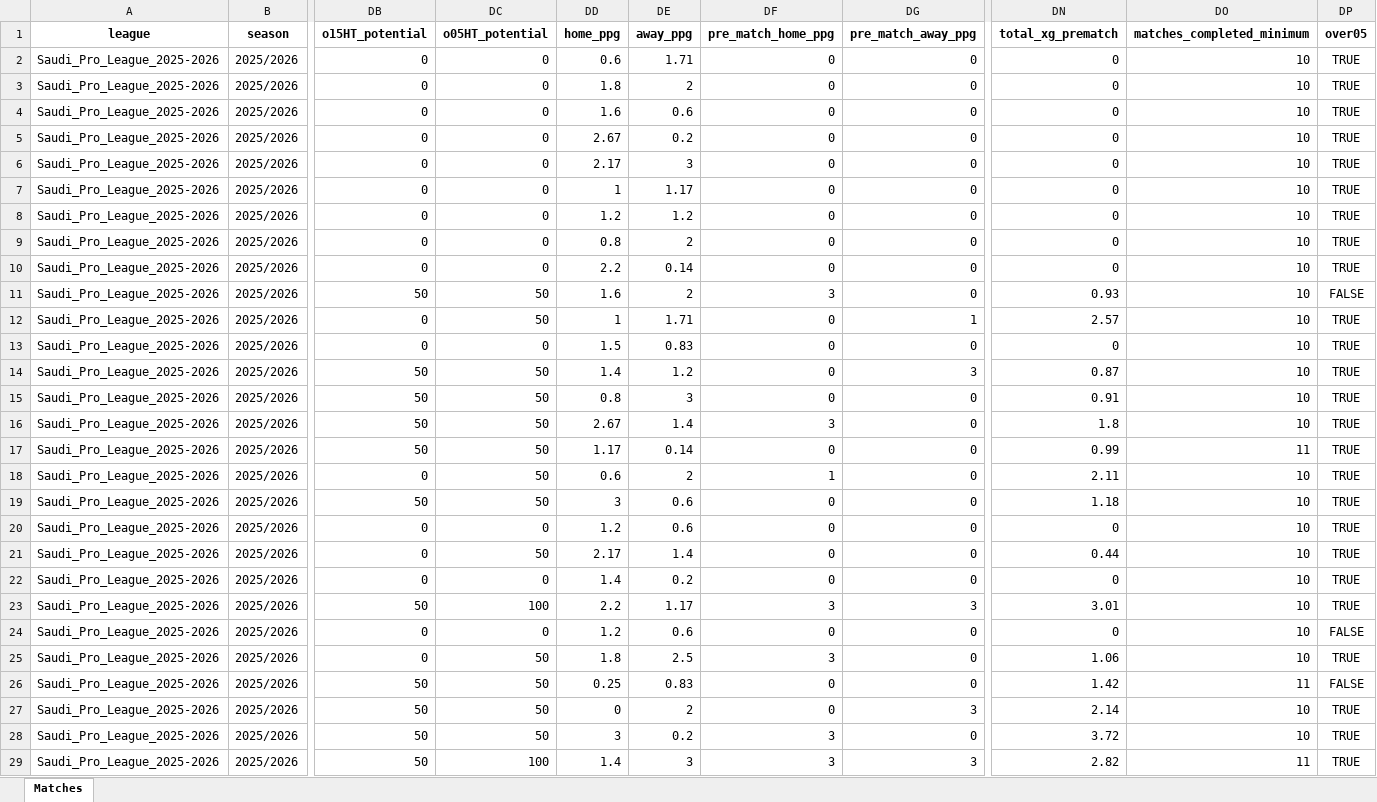
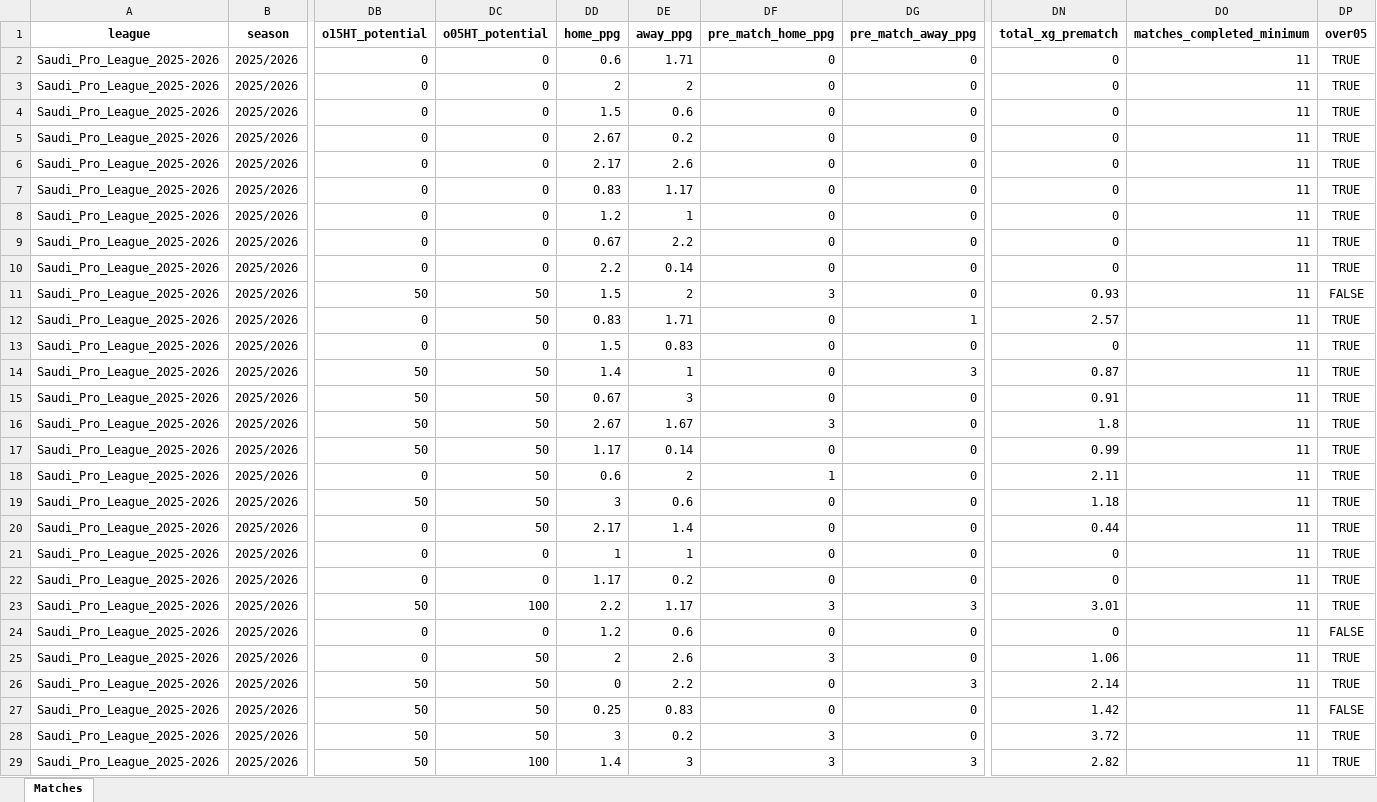
Before and after one commit to aimidas1/aimidas1, an Excel workbook: data/matches/leagues/Saudi_Pro_League_2025-2026.xlsx, sheet Matches, drawn as a sheet; only a part is shown, gaps mark what is left out; values as stored, in another font and other column widths than the file's, no borders; table styles not drawn; removed rows and columns are numbered as before the commit, all else as after; rows hold the shown columns only; the diff covers the shown part only; the diff names each change by its address in the sheet, - before the commit and + after, or states it on an @@ line.

Commit message:
Update Saudi_Pro_League_2025-2026 matches

```diff
--- a/data/matches/leagues/Saudi_Pro_League_2025-2026.xlsx (sheet Matches)
+++ b/data/matches/leagues/Saudi_Pro_League_2025-2026.xlsx (sheet Matches)
-DO2:DO16 (matches_completed_minimum): 10
+DO2:DO16 (matches_completed_minimum): 11
-DD3 (home_ppg): 1.8
+DD3 (home_ppg): 2
-DD4 (home_ppg): 1.6
+DD4 (home_ppg): 1.5
-DE6 (away_ppg): 3
+DE6 (away_ppg): 2.6
-DD7 (home_ppg): 1
+DD7 (home_ppg): 0.83
-DE8 (away_ppg): 1.2
+DE8 (away_ppg): 1
-DD9 (home_ppg): 0.8
+DD9 (home_ppg): 0.67
-DE9 (away_ppg): 2
+DE9 (away_ppg): 2.2
-DD11 (home_ppg): 1.6
+DD11 (home_ppg): 1.5
-DD12 (home_ppg): 1
+DD12 (home_ppg): 0.83
-DE14 (away_ppg): 1.2
+DE14 (away_ppg): 1
-DD15 (home_ppg): 0.8
+DD15 (home_ppg): 0.67
-DE16 (away_ppg): 1.4
+DE16 (away_ppg): 1.67
-DO18:DO19 (matches_completed_minimum): 10
+DO18:DO19 (matches_completed_minimum): 11
-row 20: Saudi_Pro_League_2025-2026 | 2025/2026 | 0 | 0 | 1.2 | 0.6 | 0 | 0 | 0 | 10 | TRUE
-DO20 (matches_completed_minimum): 10
+DO20 (matches_completed_minimum): 11
+row 21: Saudi_Pro_League_2025-2026 | 2025/2026 | 0 | 0 | 1 | 1 | 0 | 0 | 0 | 11 | TRUE
-DD22 (home_ppg): 1.4
+DD22 (home_ppg): 1.17
-DO22:DO25 (matches_completed_minimum): 10
+DO22:DO25 (matches_completed_minimum): 11
-DD25 (home_ppg): 1.8
+DD25 (home_ppg): 2
-DE25 (away_ppg): 2.5
+DE25 (away_ppg): 2.6
+row 26: Saudi_Pro_League_2025-2026 | 2025/2026 | 50 | 50 | 0 | 2.2 | 0 | 3 | 2.14 | 11 | TRUE
-row 27: Saudi_Pro_League_2025-2026 | 2025/2026 | 50 | 50 | 0 | 2 | 0 | 3 | 2.14 | 10 | TRUE
-DO28 (matches_completed_minimum): 10
+DO28 (matches_completed_minimum): 11
```
Also changed, not shown: 6 added rows and 312 edited cells elsewhere in this sheet.
